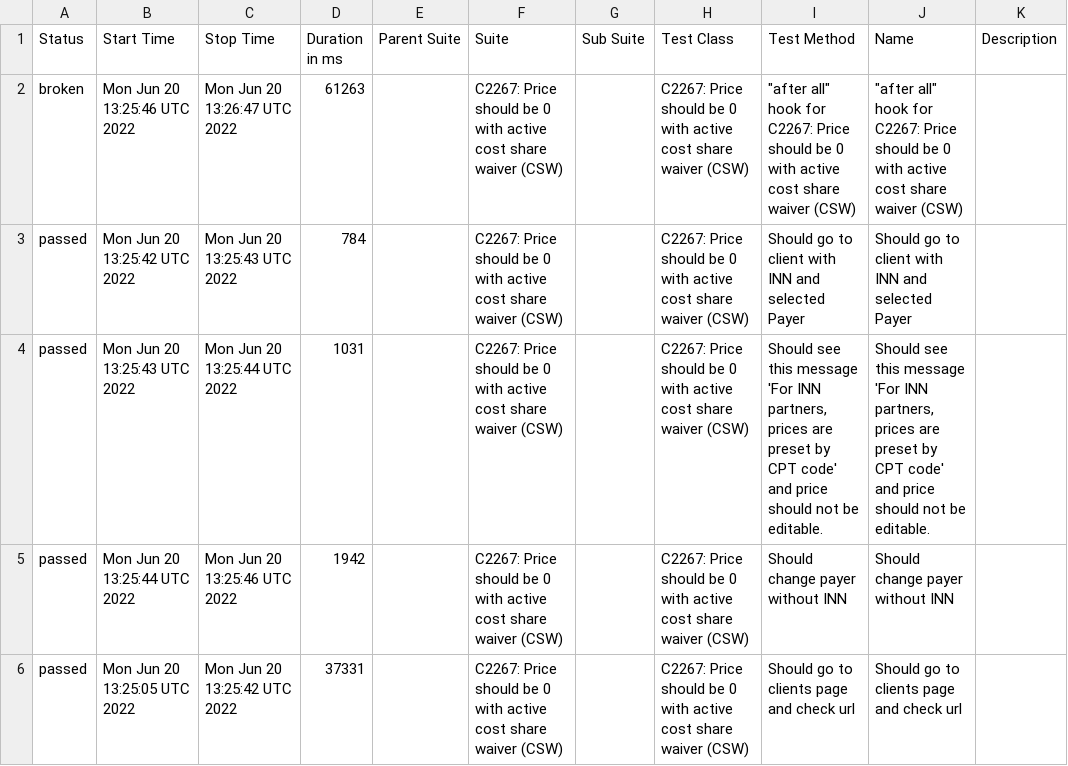
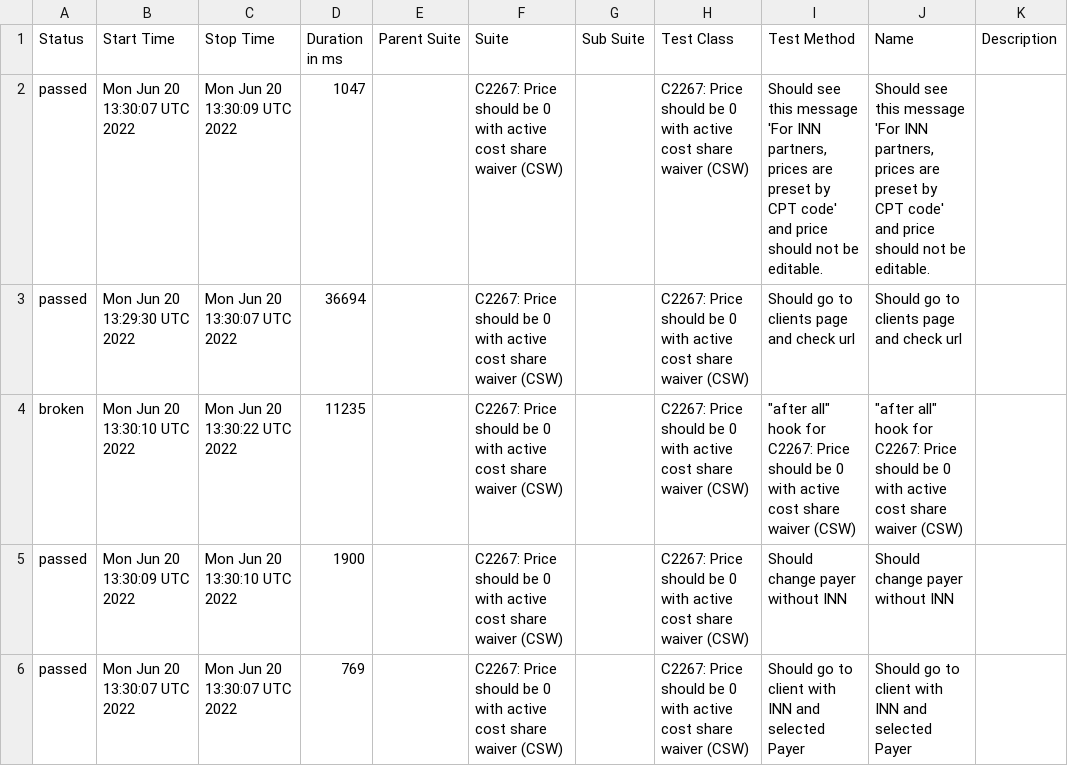
Before and after one commit to Resilience-Lab/allure, a CSV file: data/suites.csv, drawn as a sheet.

```diff
--- a/data/suites.csv
+++ b/data/suites.csv
@@ -1,6 +1,6 @@
 "Status","Start Time","Stop Time","Duration in ms","Parent Suite","Suite","Sub Suite","Test Class","Test Method","Name","Description"
-"broken","Mon Jun 20 13:25:46 UTC 2022","Mon Jun 20 13:26:47 UTC 2022","61263","","C2267: Price should be 0 with active cost share waiver (CSW)","","C2267: Price should be 0 with active cost share waiver (CSW)","""after all"" hook for C2267: Price should be 0 with active cost share waiver (CSW)","""after all"" hook for C2267: Price should be 0 with active cost share waiver (CSW)",""
-"passed","Mon Jun 20 13:25:42 UTC 2022","Mon Jun 20 13:25:43 UTC 2022","784","","C2267: Price should be 0 with active cost share waiver (CSW)","","C2267: Price should be 0 with active cost share waiver (CSW)","Should go to client with INN and selected Payer","Should go to client with INN and selected Payer",""
-"passed","Mon Jun 20 13:25:43 UTC 2022","Mon Jun 20 13:25:44 UTC 2022","1031","","C2267: Price should be 0 with active cost share waiver (CSW)","","C2267: Price should be 0 with active cost share waiver (CSW)","Should see this message 'For INN partners, prices are preset by CPT code' and price should not be editable.","Should see this message 'For INN partners, prices are preset by CPT code' and price should not be editable.",""
-"passed","Mon Jun 20 13:25:44 UTC 2022","Mon Jun 20 13:25:46 UTC 2022","1942","","C2267: Price should be 0 with active cost share waiver (CSW)","","C2267: Price should be 0 with active cost share waiver (CSW)","Should change payer without INN","Should change payer without INN",""
-"passed","Mon Jun 20 13:25:05 UTC 2022","Mon Jun 20 13:25:42 UTC 2022","37331","","C2267: Price should be 0 with active cost share waiver (CSW)","","C2267: Price should be 0 with active cost share waiver (CSW)","Should go to clients page and check url","Should go to clients page and check url",""
+"passed","Mon Jun 20 13:30:07 UTC 2022","Mon Jun 20 13:30:09 UTC 2022","1047","","C2267: Price should be 0 with active cost share waiver (CSW)","","C2267: Price should be 0 with active cost share waiver (CSW)","Should see this message 'For INN partners, prices are preset by CPT code' and price should not be editable.","Should see this message 'For INN partners, prices are preset by CPT code' and price should not be editable.",""
+"passed","Mon Jun 20 13:29:30 UTC 2022","Mon Jun 20 13:30:07 UTC 2022","36694","","C2267: Price should be 0 with active cost share waiver (CSW)","","C2267: Price should be 0 with active cost share waiver (CSW)","Should go to clients page and check url","Should go to clients page and check url",""
+"broken","Mon Jun 20 13:30:10 UTC 2022","Mon Jun 20 13:30:22 UTC 2022","11235","","C2267: Price should be 0 with active cost share waiver (CSW)","","C2267: Price should be 0 with active cost share waiver (CSW)","""after all"" hook for C2267: Price should be 0 with active cost share waiver (CSW)","""after all"" hook for C2267: Price should be 0 with active cost share waiver (CSW)",""
+"passed","Mon Jun 20 13:30:09 UTC 2022","Mon Jun 20 13:30:10 UTC 2022","1900","","C2267: Price should be 0 with active cost share waiver (CSW)","","C2267: Price should be 0 with active cost share waiver (CSW)","Should change payer without INN","Should change payer without INN",""
+"passed","Mon Jun 20 13:30:07 UTC 2022","Mon Jun 20 13:30:07 UTC 2022","769","","C2267: Price should be 0 with active cost share waiver (CSW)","","C2267: Price should be 0 with active cost share waiver (CSW)","Should go to client with INN and selected Payer","Should go to client with INN and selected Payer",""
```
Also changed, not shown: 19 other files.
